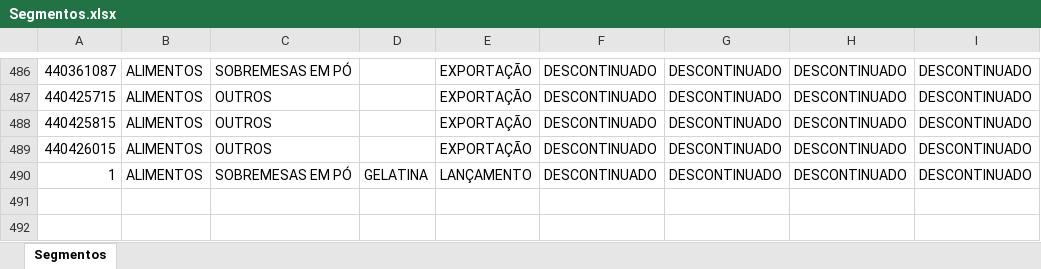
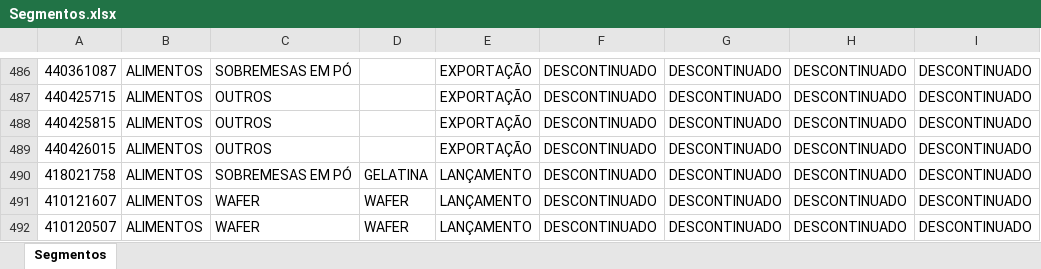
Before and after one commit to pdemoch/Nexus, an Excel workbook: app/etl/Segmentos.xlsx, sheet Segmentos, drawn as a sheet; only a part is shown, gaps mark what is left out; values as stored, in another font and other column widths than the file's, no borders; conditional formats and table styles not drawn; the diff names each change by its address in the sheet, - before the commit and + after, or states it on an @@ line.

Commit message:
Update: Segmentos com Lançamentos de Wafer e Gelatina

```diff
--- a/app/etl/Segmentos.xlsx (sheet Segmentos)
+++ b/app/etl/Segmentos.xlsx (sheet Segmentos)
-A490: 1
+A490: 418021758
+row 491: 410121607 | ALIMENTOS | WAFER | WAFER | LANÇAMENTO | DESCONTINUADO | DESCONTINUADO | DESCONTINUADO | DESCONTINUADO
+row 492: 410120507 | ALIMENTOS | WAFER | WAFER | LANÇAMENTO | DESCONTINUADO | DESCONTINUADO | DESCONTINUADO | DESCONTINUADO
```
